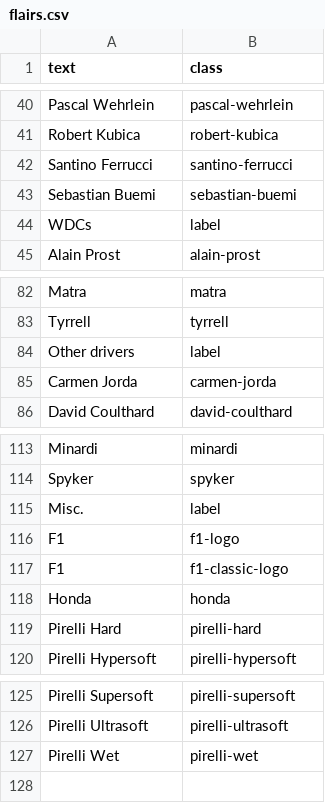
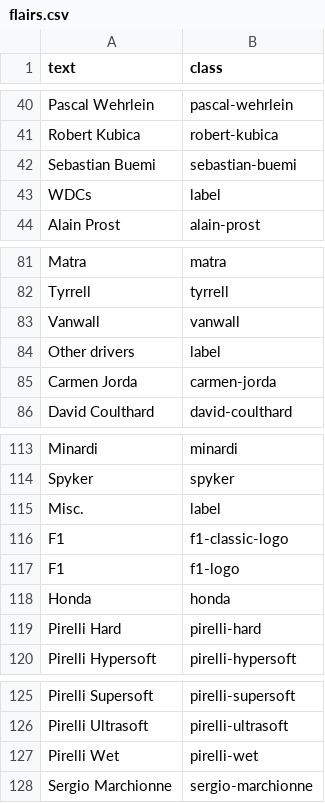
Before and after one commit to RedditFormula1/styling, a CSV file: flairs.csv, drawn as a sheet; only a part is shown, gaps mark what is left out.

Commit message:
Updated flairs

```diff
--- a/flairs.csv
+++ b/flairs.csv
@@ -41,3 +41,2 @@ Pascal Wehrlein,pascal-wehrlein
 Robert Kubica,robert-kubica
-Santino Ferrucci,santino-ferrucci
 Sebastian Buemi,sebastian-buemi
@@ -83,2 +82,3 @@ Matra,matra
 Tyrrell,tyrrell
+Vanwall,vanwall
 Other drivers,label
@@ -115,4 +115,4 @@ Spyker,spyker
 Misc.,label
+F1,f1-classic-logo
 F1,f1-logo
-F1,f1-classic-logo
 Honda,honda
@@ -127 +127,2 @@ Pirelli Ultrasoft,pirelli-ultrasoft
 Pirelli Wet,pirelli-wet
+Sergio Marchionne,sergio-marchionne
```
Also changed, not shown: 6 other files.
